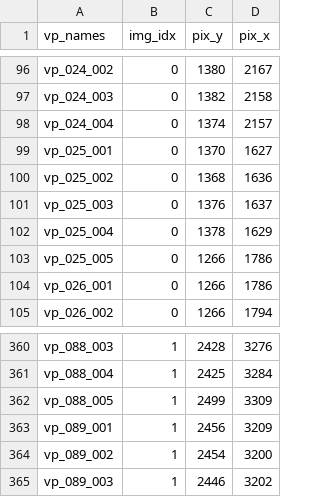
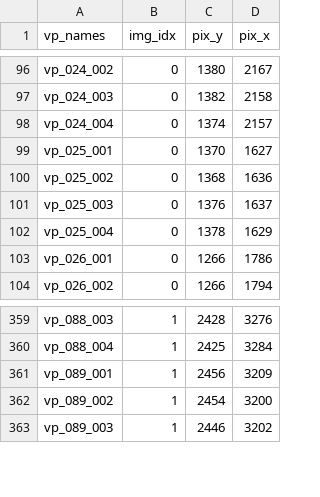
Before and after one commit to hhc9219/hsi_prosail_inversion, a CSV file: data/processed/vp_pix.csv, drawn as a sheet; only a part is shown, gaps mark what is left out.

```diff
--- a/data/processed/vp_pix.csv
+++ b/data/processed/vp_pix.csv
@@ -102,3 +102,2 @@ vp_025_003,0,1376,1637
 vp_025_004,0,1378,1629
-vp_025_005,0,1266,1786
 vp_026_001,0,1266,1786
@@ -361,3 +360,2 @@ vp_088_003,1,2428,3276
 vp_088_004,1,2425,3284
-vp_088_005,1,2499,3309
 vp_089_001,1,2456,3209
```
Also changed, not shown: data/processed/vp_loc.csv, 10 other files.
